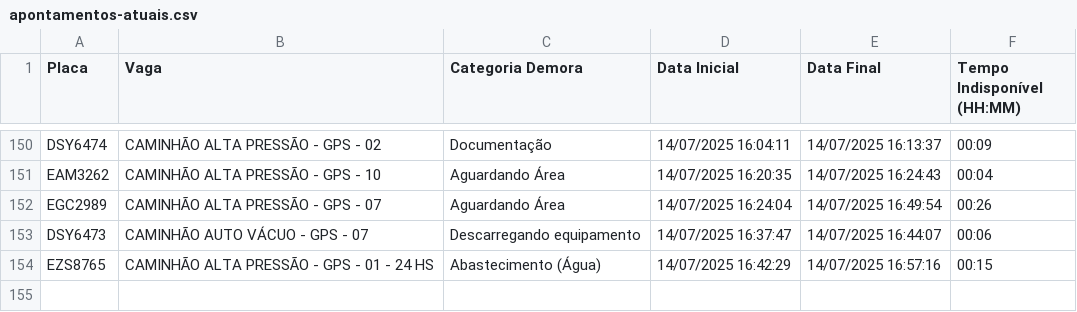
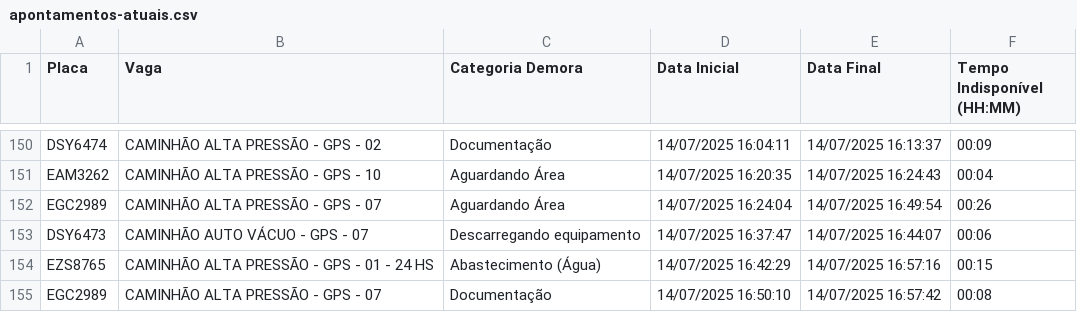
Before and after one commit to GrupoGps-Mecanizada/Banco-De-Dados, a CSV file: Apontamentos/apontamentos-atuais.csv, drawn as a sheet; only a part is shown, gaps mark what is left out.

Commit message:
🔄 Auto-refresh 77: 14/07/2025, 17:04:06 - 0 arquivos

```diff
--- a/Apontamentos/apontamentos-atuais.csv
+++ b/Apontamentos/apontamentos-atuais.csv
@@ -154 +154,2 @@
 "EZS8765";"CAMINHÃO ALTA PRESSÃO - GPS - 01 - 24 HS";"Abastecimento (Água)";"14/07/2025 16:42:29";"14/07/2025 16:57:16";"00:15"
+"EGC2989";"CAMINHÃO ALTA PRESSÃO - GPS - 07";"Documentação";"14/07/2025 16:50:10";"14/07/2025 16:57:42";"00:08"
```
